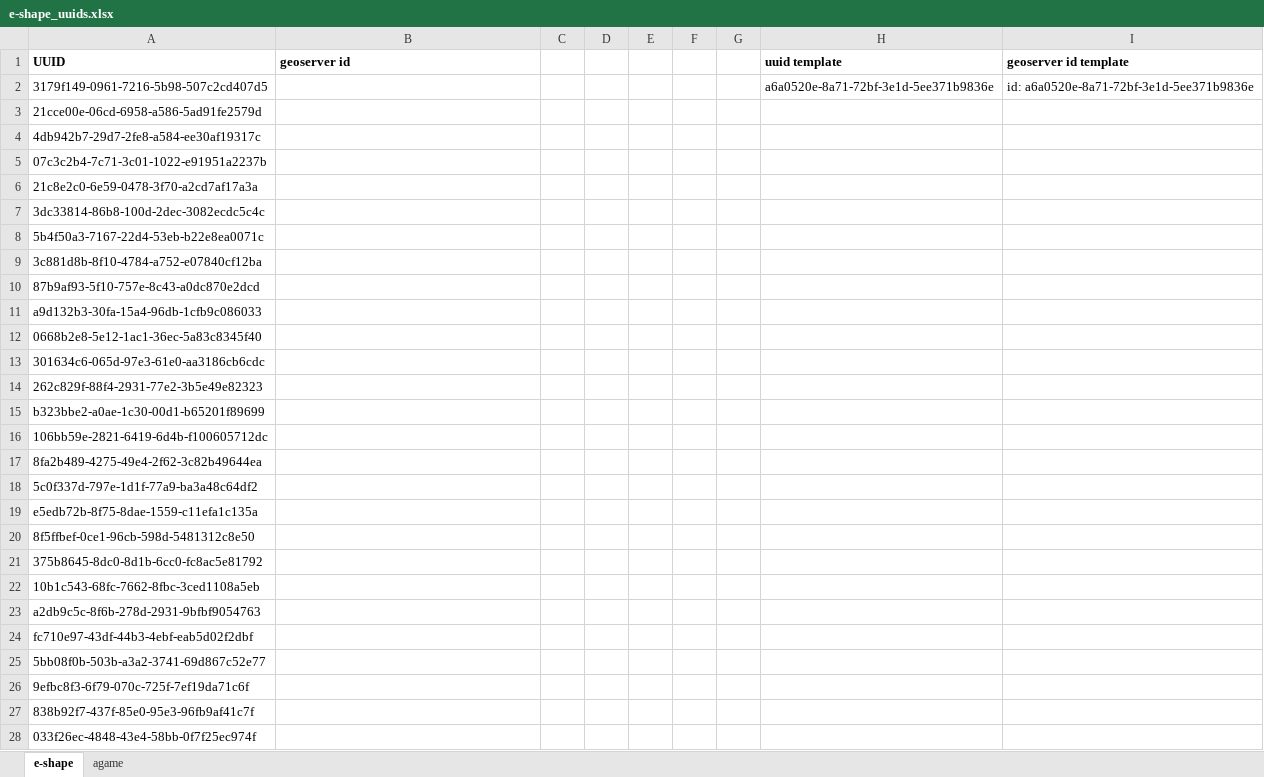
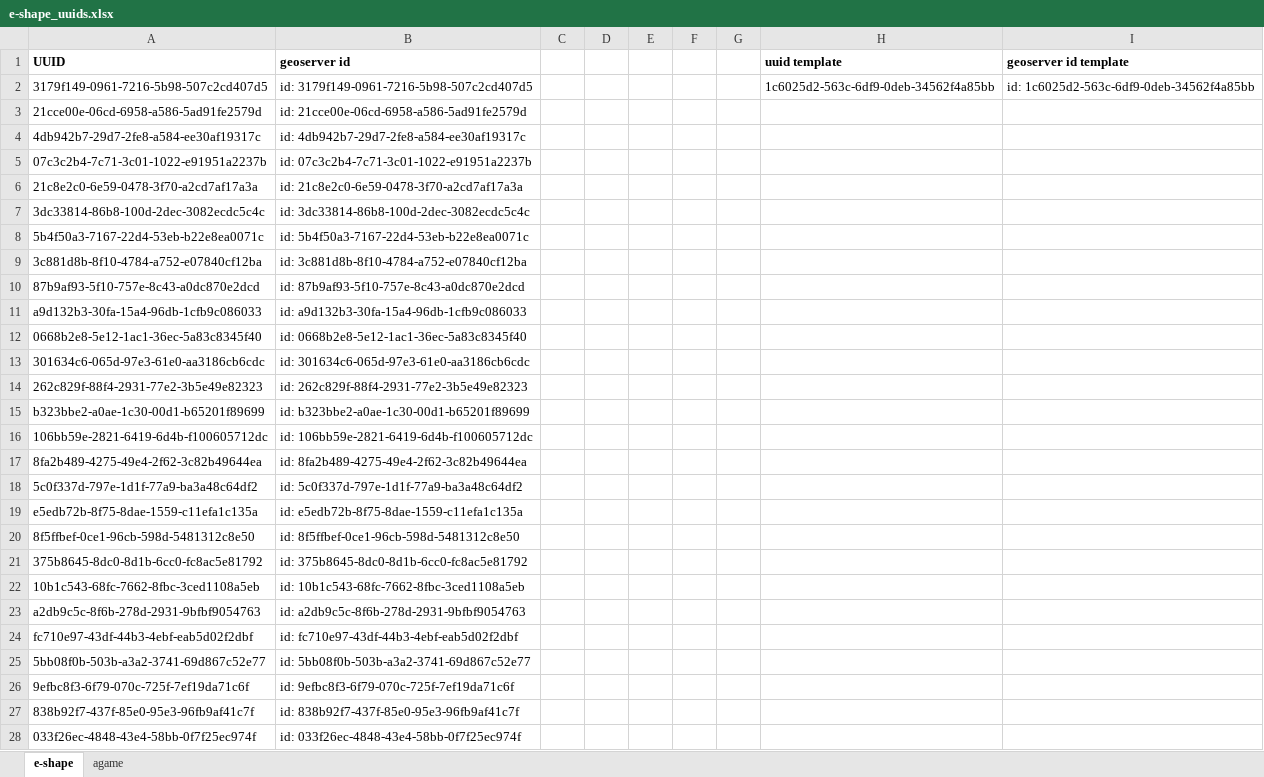
Before and after one commit to stopopol/agame, an Excel workbook: e-shape_uuids.xlsx, sheet e-shape, drawn as a sheet; only a part is shown; values as stored, in another font and other column widths than the file's, no borders; conditional formats not drawn; the diff covers the shown part only; the diff names each change by its address in the sheet, - before the commit and + after, or states it on an @@ line.

Commit message:
Add files via upload

```diff
--- a/e-shape_uuids.xlsx (sheet e-shape)
+++ b/e-shape_uuids.xlsx (sheet e-shape)
-B2 (geoserver id): (empty)
+B2 (geoserver id): id: 3179f149-0961-7216-5b98-507c2cd407d5
-H2 (uuid template): a6a0520e-8a71-72bf-3e1d-5ee371b9836e
+H2 (uuid template): 1c6025d2-563c-6df9-0deb-34562f4a85bb
-I2 (geoserver id template): id: a6a0520e-8a71-72bf-3e1d-5ee371b9836e
+I2 (geoserver id template): id: 1c6025d2-563c-6df9-0deb-34562f4a85bb
-B3 (geoserver id): (empty)
+B3 (geoserver id): id: 21cce00e-06cd-6958-a586-5ad91fe2579d
-B4 (geoserver id): (empty)
+B4 (geoserver id): id: 4db942b7-29d7-2fe8-a584-ee30af19317c
-B5 (geoserver id): (empty)
+B5 (geoserver id): id: 07c3c2b4-7c71-3c01-1022-e91951a2237b
-B6 (geoserver id): (empty)
+B6 (geoserver id): id: 21c8e2c0-6e59-0478-3f70-a2cd7af17a3a
-B7 (geoserver id): (empty)
+B7 (geoserver id): id: 3dc33814-86b8-100d-2dec-3082ecdc5c4c
-B8 (geoserver id): (empty)
+B8 (geoserver id): id: 5b4f50a3-7167-22d4-53eb-b22e8ea0071c
-B9 (geoserver id): (empty)
+B9 (geoserver id): id: 3c881d8b-8f10-4784-a752-e07840cf12ba
-B10 (geoserver id): (empty)
+B10 (geoserver id): id: 87b9af93-5f10-757e-8c43-a0dc870e2dcd
-B11 (geoserver id): (empty)
+B11 (geoserver id): id: a9d132b3-30fa-15a4-96db-1cfb9c086033
-B12 (geoserver id): (empty)
+B12 (geoserver id): id: 0668b2e8-5e12-1ac1-36ec-5a83c8345f40
-B13 (geoserver id): (empty)
+B13 (geoserver id): id: 301634c6-065d-97e3-61e0-aa3186cb6cdc
-B14 (geoserver id): (empty)
+B14 (geoserver id): id: 262c829f-88f4-2931-77e2-3b5e49e82323
-B15 (geoserver id): (empty)
+B15 (geoserver id): id: b323bbe2-a0ae-1c30-00d1-b65201f89699
-B16 (geoserver id): (empty)
+B16 (geoserver id): id: 106bb59e-2821-6419-6d4b-f100605712dc
-B17 (geoserver id): (empty)
+B17 (geoserver id): id: 8fa2b489-4275-49e4-2f62-3c82b49644ea
-B18 (geoserver id): (empty)
+B18 (geoserver id): id: 5c0f337d-797e-1d1f-77a9-ba3a48c64df2
-B19 (geoserver id): (empty)
+B19 (geoserver id): id: e5edb72b-8f75-8dae-1559-c11efa1c135a
-B20 (geoserver id): (empty)
+B20 (geoserver id): id: 8f5ffbef-0ce1-96cb-598d-5481312c8e50
-B21 (geoserver id): (empty)
+B21 (geoserver id): id: 375b8645-8dc0-8d1b-6cc0-fc8ac5e81792
-B22 (geoserver id): (empty)
+B22 (geoserver id): id: 10b1c543-68fc-7662-8fbc-3ced1108a5eb
-B23 (geoserver id): (empty)
+B23 (geoserver id): id: a2db9c5c-8f6b-278d-2931-9bfbf9054763
-B24 (geoserver id): (empty)
+B24 (geoserver id): id: fc710e97-43df-44b3-4ebf-eab5d02f2dbf
-B25 (geoserver id): (empty)
+B25 (geoserver id): id: 5bb08f0b-503b-a3a2-3741-69d867c52e77
-B26 (geoserver id): (empty)
+B26 (geoserver id): id: 9efbc8f3-6f79-070c-725f-7ef19da71c6f
-B27 (geoserver id): (empty)
+B27 (geoserver id): id: 838b92f7-437f-85e0-95e3-96fb9af41c7f
-B28 (geoserver id): (empty)
+B28 (geoserver id): id: 033f26ec-4848-43e4-58bb-0f7f25ec974f
```
Also changed, not shown: 438 edited cells elsewhere in this sheet.
